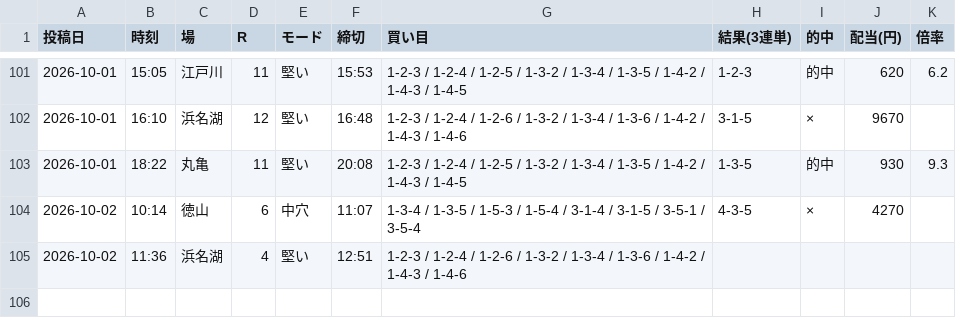
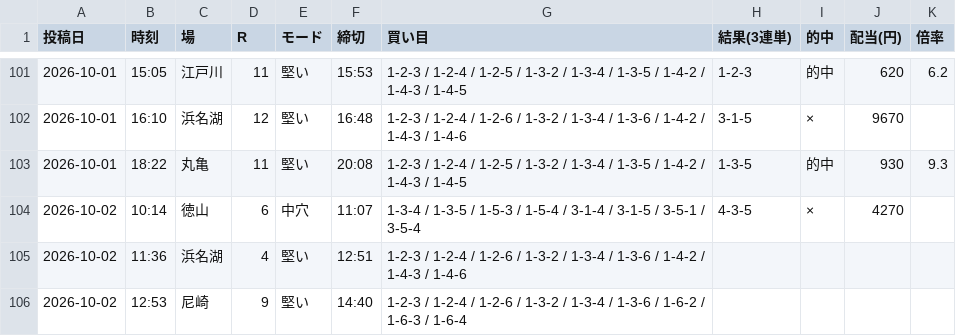
Before and after one commit to Growth37/kyotei-threads-bot, a CSV file: metrics_2.csv, drawn as a sheet; only a part is shown, gaps mark what is left out.

Commit message:
metrics: 2号の的中結果を更新

```diff
--- a/metrics_2.csv
+++ b/metrics_2.csv
@@ -105 +105,2 @@
 2026-10-02,11:36,浜名湖,4,堅い,12:51,1-2-3 / 1-2-4 / 1-2-6 / 1-3-2 / 1-3-4 / 1-3-6 / 1-4-2 / 1-4-3 / 1-4-6,,,,
+2026-10-02,12:53,尼崎,9,堅い,14:40,1-2-3 / 1-2-4 / 1-2-6 / 1-3-2 / 1-3-4 / 1-3-6 / 1-6-2 / 1-6-3 / 1-6-4,,,,
```
